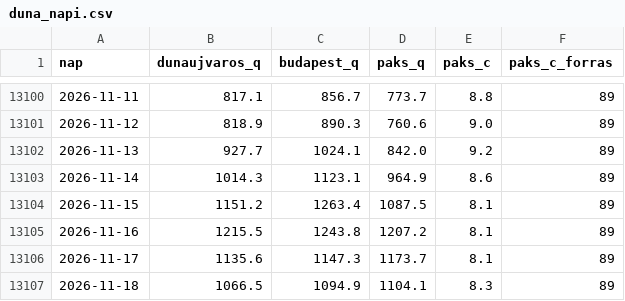
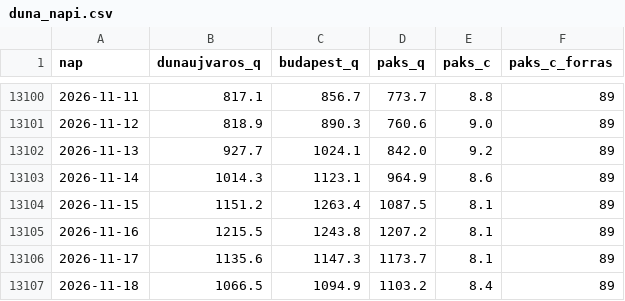
Before and after one commit to lpapp68/basin, a CSV file: archiv/duna_napi.csv, drawn as a sheet; only a part is shown, gaps mark what is left out.

```diff
--- a/archiv/duna_napi.csv
+++ b/archiv/duna_napi.csv
@@ -13106,2 +13106,2 @@ nap,dunaujvaros_q,budapest_q,paks_q,paks_c,paks_c_forras
 2026-11-17,1135.6,1147.3,1173.7,8.1,89
-2026-11-18,1066.5,1094.9,1104.1,8.3,89
+2026-11-18,1066.5,1094.9,1103.2,8.4,89
```
Also changed, not shown: archiv/napi.csv, archiv/oras.csv, 3 other files.
